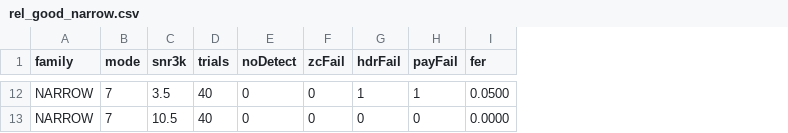
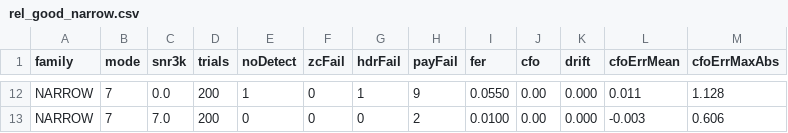
Before and after one commit to pingpongshow/skywave, a CSV file: docs/conformance/rel_good_narrow.csv, drawn as a sheet; only a part is shown, gaps mark what is left out; the diff covers the shown part only; the diff names each change by its address in the sheet, - before the commit and + after, or states it on an @@ line.

```diff
--- a/docs/conformance/rel_good_narrow.csv
+++ b/docs/conformance/rel_good_narrow.csv
+column J (cfo), rows 12-13: 0.00 | 0.00
+column K (drift), rows 12-13: 0.000 | 0.000
+column L (cfoErrMean), rows 12-13: 0.011 | -0.003
+column M (cfoErrMaxAbs), rows 12-13: 1.128 | 0.606
-C12 (snr3k): 3.5
+C12 (snr3k): 0.0
-D12:D13 (trials): 40
+D12:D13 (trials): 200
-E12 (noDetect): 0
+E12 (noDetect): 1
-H12 (payFail): 1
+H12 (payFail): 9
-I12 (fer): 0.0500
+I12 (fer): 0.0550
-C13 (snr3k): 10.5
+C13 (snr3k): 7.0
-H13 (payFail): 0
+H13 (payFail): 2
-I13 (fer): 0.0000
+I13 (fer): 0.0100
```
Also changed, not shown: 3 added rows, 3 removed rows and 28 edited cells elsewhere in this file, docs/conformance/rel_awgn.csv, docs/conformance/rel_good.csv, 12 other files.
